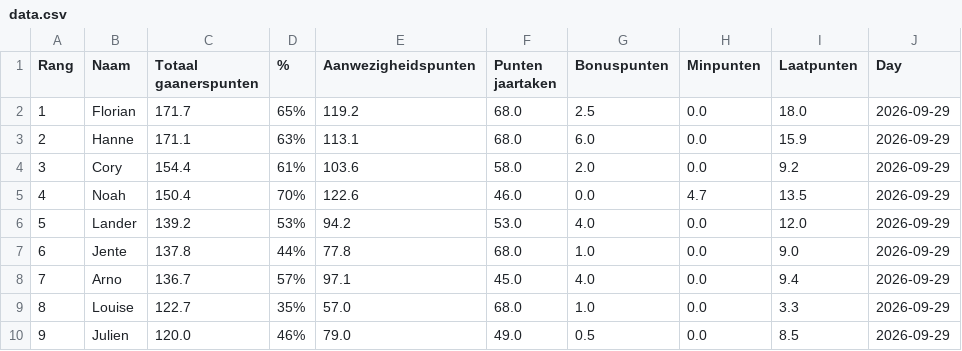
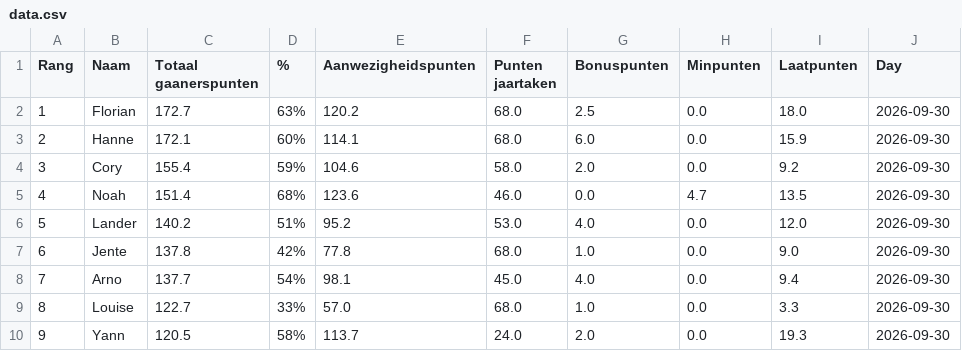
Before and after one commit to Buddidon/Gaanerslijst_tracker, a CSV file: data.csv, drawn as a sheet; only a part is shown; the diff covers the shown part only.

```diff
--- a/data.csv
+++ b/data.csv
@@ -1,10 +1,10 @@
 Rang,Naam,Totaal gaanerspunten,% ,Aanwezigheidspunten,Punten jaartaken ,Bonuspunten,Minpunten,Laatpunten,Day
-1,Florian,171.7,65%,119.2,68.0,2.5,0.0,18.0,2026-09-29
-2,Hanne,171.1,63%,113.1,68.0,6.0,0.0,15.9,2026-09-29
-3,Cory,154.4,61%,103.6,58.0,2.0,0.0,9.2,2026-09-29
-4,Noah,150.4,70%,122.6,46.0,0.0,4.7,13.5,2026-09-29
-5,Lander,139.2,53%,94.2,53.0,4.0,0.0,12.0,2026-09-29
-6,Jente,137.8,44%,77.8,68.0,1.0,0.0,9.0,2026-09-29
-7,Arno,136.7,57%,97.1,45.0,4.0,0.0,9.4,2026-09-29
-8,Louise,122.7,35%,57.0,68.0,1.0,0.0,3.3,2026-09-29
-9,Julien,120.0,46%,79.0,49.0,0.5,0.0,8.5,2026-09-29
+1,Florian,172.7,63%,120.2,68.0,2.5,0.0,18.0,2026-09-30
+2,Hanne,172.1,60%,114.1,68.0,6.0,0.0,15.9,2026-09-30
+3,Cory,155.4,59%,104.6,58.0,2.0,0.0,9.2,2026-09-30
+4,Noah,151.4,68%,123.6,46.0,0.0,4.7,13.5,2026-09-30
+5,Lander,140.2,51%,95.2,53.0,4.0,0.0,12.0,2026-09-30
+6,Jente,137.8,42%,77.8,68.0,1.0,0.0,9.0,2026-09-30
+7,Arno,137.7,54%,98.1,45.0,4.0,0.0,9.4,2026-09-30
+8,Louise,122.7,33%,57.0,68.0,1.0,0.0,3.3,2026-09-30
+9,Yann,120.5,58%,113.7,24.0,2.0,0.0,19.3,2026-09-30
```
Also changed, not shown: 67 edited cells elsewhere in this file, history_file.csv, 1 other file.
